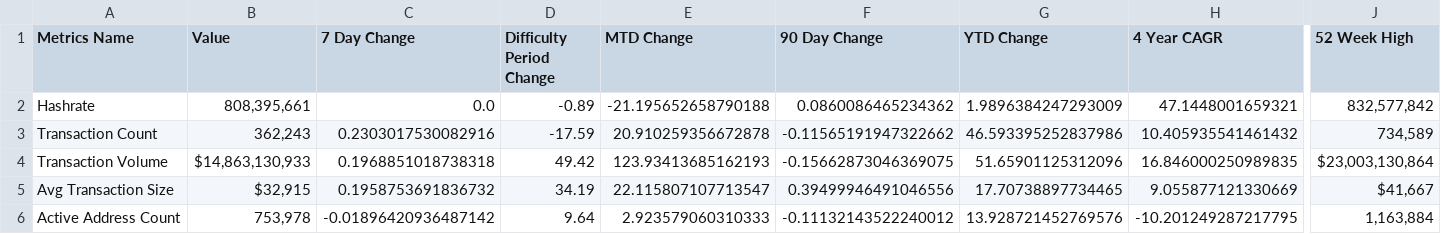
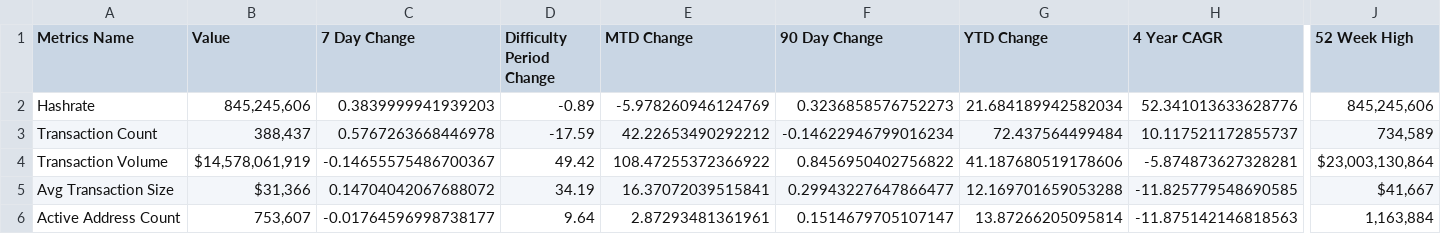
Before and after one commit to SecretSatoshis/Bitcoin-Report-Library, a CSV file: csv/fundamentals_table.csv, drawn as a sheet; only a part is shown, gaps mark what is left out; the diff covers the shown part only; the diff names each change by its address in the sheet, - before the commit and + after, or states it on an @@ line.

```diff
--- a/csv/fundamentals_table.csv
+++ b/csv/fundamentals_table.csv
-B2 (Value): 808,395,661
+B2 (Value): 845,245,606
-C2 (7 Day Change): 0.0
+C2 (7 Day Change): 0.3839999941939203
-E2 (MTD Change): -21.195652658790188
+E2 (MTD Change): -5.978260946124769
-F2 (90 Day Change): 0.0860086465234362
+F2 (90 Day Change): 0.3236858576752273
-G2 (YTD Change): 1.9896384247293009
+G2 (YTD Change): 21.684189942582034
-H2 (4 Year CAGR): 47.1448001659321
+H2 (4 Year CAGR): 52.341013633628776
-J2 (52 Week High): 832,577,842
+J2 (52 Week High): 845,245,606
-B3 (Value): 362,243
+B3 (Value): 388,437
-C3 (7 Day Change): 0.2303017530082916
+C3 (7 Day Change): 0.5767263668446978
-E3 (MTD Change): 20.910259356672878
+E3 (MTD Change): 42.22653490292212
-F3 (90 Day Change): -0.11565191947322662
+F3 (90 Day Change): -0.14622946799016234
-G3 (YTD Change): 46.593395252837986
+G3 (YTD Change): 72.437564499484
-H3 (4 Year CAGR): 10.405935541461432
+H3 (4 Year CAGR): 10.117521172855737
-B4 (Value): $14,863,130,933
+B4 (Value): $14,578,061,919
-C4 (7 Day Change): 0.1968851018738318
+C4 (7 Day Change): -0.14655575486700367
-E4 (MTD Change): 123.93413685162193
+E4 (MTD Change): 108.47255372366922
-F4 (90 Day Change): -0.15662873046369075
+F4 (90 Day Change): 0.8456950402756822
-G4 (YTD Change): 51.65901125312096
+G4 (YTD Change): 41.187680519178606
-H4 (4 Year CAGR): 16.846000250989835
+H4 (4 Year CAGR): -5.874873627328281
-B5 (Value): $32,915
+B5 (Value): $31,366
-C5 (7 Day Change): 0.1958753691836732
+C5 (7 Day Change): 0.14704042067688072
-E5 (MTD Change): 22.115807107713547
+E5 (MTD Change): 16.37072039515841
-F5 (90 Day Change): 0.39499946491046556
+F5 (90 Day Change): 0.29943227647866477
-G5 (YTD Change): 17.70738897734465
+G5 (YTD Change): 12.169701659053288
-H5 (4 Year CAGR): 9.055877121330669
+H5 (4 Year CAGR): -11.825779548690585
-B6 (Value): 753,978
+B6 (Value): 753,607
-C6 (7 Day Change): -0.01896420936487142
+C6 (7 Day Change): -0.01764596998738177
-E6 (MTD Change): 2.923579060310333
+E6 (MTD Change): 2.87293481361961
-F6 (90 Day Change): -0.11132143522240012
+F6 (90 Day Change): 0.1514679705107147
-G6 (YTD Change): 13.928721452769576
+G6 (YTD Change): 13.87266205095814
-H6 (4 Year CAGR): -10.201249287217795
+H6 (4 Year CAGR): -11.875142146818563
```
Also changed, not shown: 32 edited cells elsewhere in this file, csv/equities_performance_table.csv, csv/index_performance_table.csv, 24 other files.
